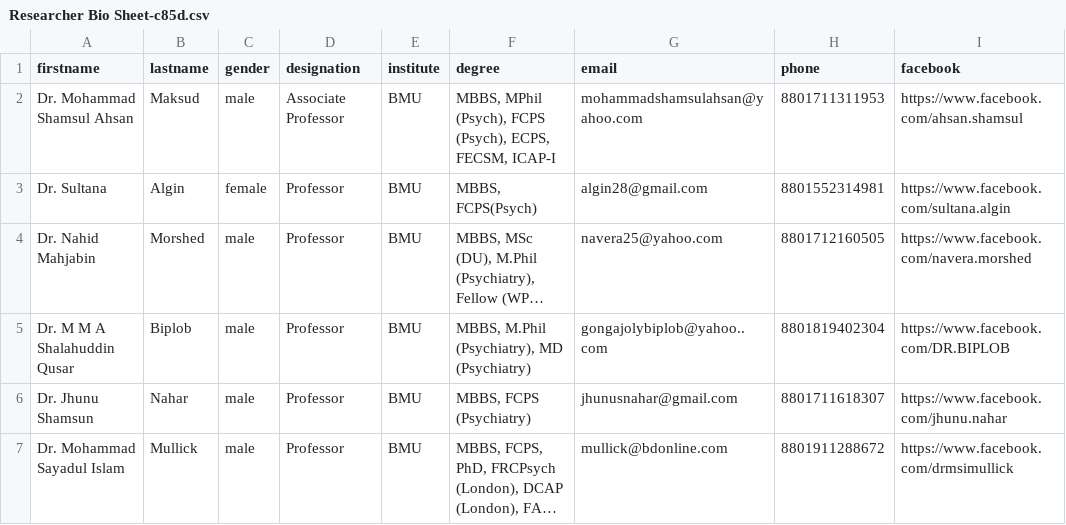
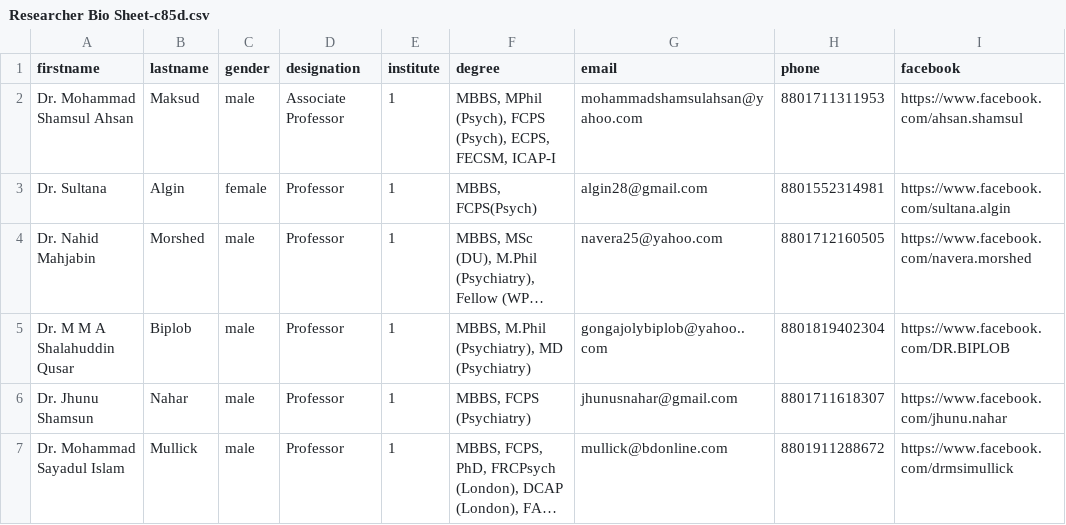
Before and after one commit to muktaking/BMU_RA_BACKEND, a CSV file: uploads/files/Researcher Bio Sheet-c85d.csv, drawn as a sheet; only a part is shown; long unchanged cells end in …; the diff names each change by its address in the sheet, - before the commit and + after, or states it on an @@ line.

Commit message:
change researcher function

```diff
--- a/uploads/files/Researcher Bio Sheet-c85d.csv
+++ b/uploads/files/Researcher Bio Sheet-c85d.csv
-E2:E7 (institute): BMU
+E2:E7 (institute): 1
```
Also changed, not shown: 21 other files.
